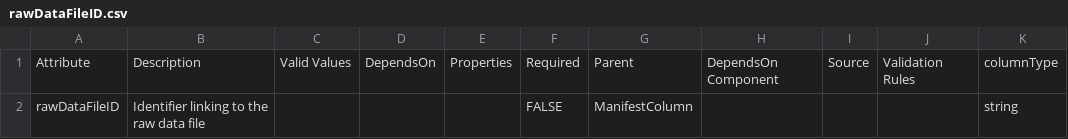
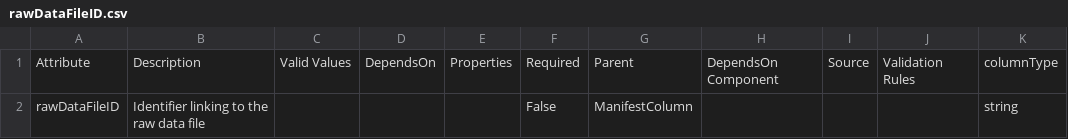
Before and after one commit to tmzintel/data-models_testADKPrevision, a CSV file: modules/proteomics_drafting/rawDataFileID.csv, drawn as a sheet; only a part is shown; the diff names each change by its address in the sheet, - before the commit and + after, or states it on an @@ line.

Commit message:
Update rawDataFileID.csv

```diff
--- a/modules/proteomics_drafting/rawDataFileID.csv
+++ b/modules/proteomics_drafting/rawDataFileID.csv
-F2: FALSE
+F2: False
```
